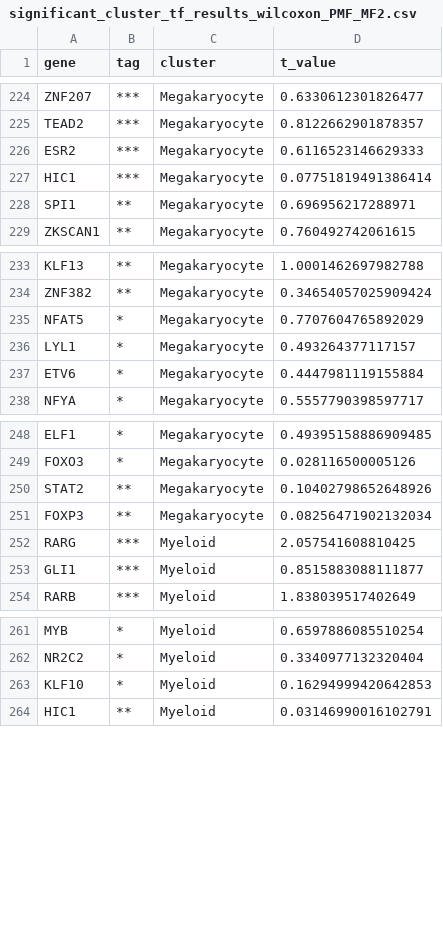
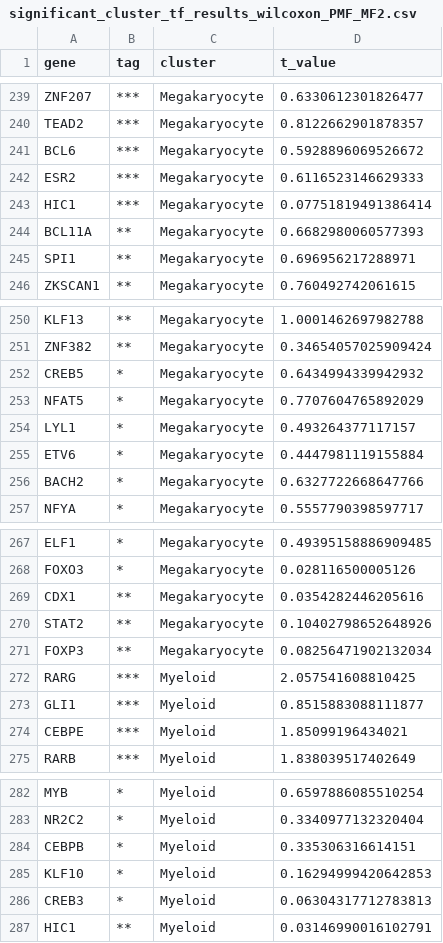
Before and after one commit to rissahe/LR2TF_HiWi, a CSV file: script_test/TF_results/PMF_MF2/significant_cluster_tf_results_wilcoxon_PMF_MF2.csv, drawn as a sheet; only a part is shown, gaps mark what is left out; the diff covers the shown part only.

```diff
--- a/script_test/TF_results/PMF_MF2/significant_cluster_tf_results_wilcoxon_PMF_MF2.csv
+++ b/script_test/TF_results/PMF_MF2/significant_cluster_tf_results_wilcoxon_PMF_MF2.csv
@@ -225,4 +240,6 @@ ZNF207,***,Megakaryocyte,0.6330612301826477
 TEAD2,***,Megakaryocyte,0.8122662901878357
+BCL6,***,Megakaryocyte,0.5928896069526672
 ESR2,***,Megakaryocyte,0.6116523146629333
 HIC1,***,Megakaryocyte,0.07751819491386414
+BCL11A,**,Megakaryocyte,0.6682980060577393
 SPI1,**,Megakaryocyte,0.696956217288971
@@ -234,2 +251,3 @@ KLF13,**,Megakaryocyte,1.0001462697982788
 ZNF382,**,Megakaryocyte,0.34654057025909424
+CREB5,*,Megakaryocyte,0.6434994339942932
 NFAT5,*,Megakaryocyte,0.7707604765892029
@@ -237,2 +255,3 @@ LYL1,*,Megakaryocyte,0.493264377117157
 ETV6,*,Megakaryocyte,0.4447981119155884
+BACH2,*,Megakaryocyte,0.6327722668647766
 NFYA,*,Megakaryocyte,0.5557790398597717
@@ -249,2 +268,3 @@ ELF1,*,Megakaryocyte,0.49395158886909485
 FOXO3,*,Megakaryocyte,0.028116500005126
+CDX1,**,Megakaryocyte,0.0354282446205616
 STAT2,**,Megakaryocyte,0.10402798652648926
@@ -253,2 +273,3 @@ RARG,***,Myeloid,2.057541608810425
 GLI1,***,Myeloid,0.8515883088111877
+CEBPE,***,Myeloid,1.85099196434021
 RARB,***,Myeloid,1.838039517402649
@@ -262,3 +283,5 @@ MYB,*,Myeloid,0.6597886085510254
 NR2C2,*,Myeloid,0.3340977132320404
+CEBPB,*,Myeloid,0.335306316614151
 KLF10,*,Myeloid,0.16294999420642853
+CREB3,*,Myeloid,0.06304317712783813
 HIC1,**,Myeloid,0.03146990016102791
```
Also changed, not shown: 26 added rows elsewhere in this file, script_test/TF_results/PMF_MF2/tf_scores_PMF,MF2.csv, script_test/TF_results/PMF_MF2/variable_tf_scores_PMF,MF2.csv, 45 other files.
